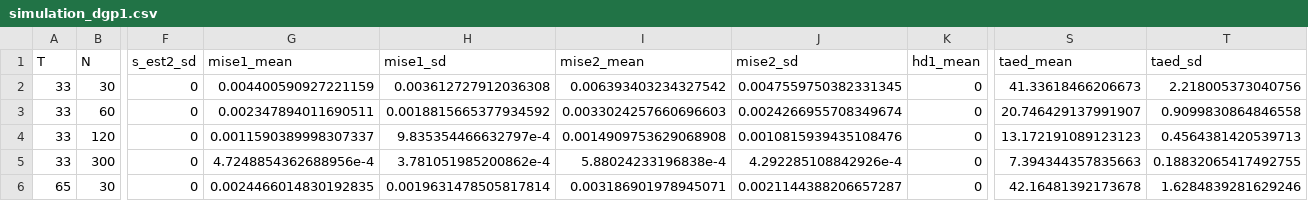
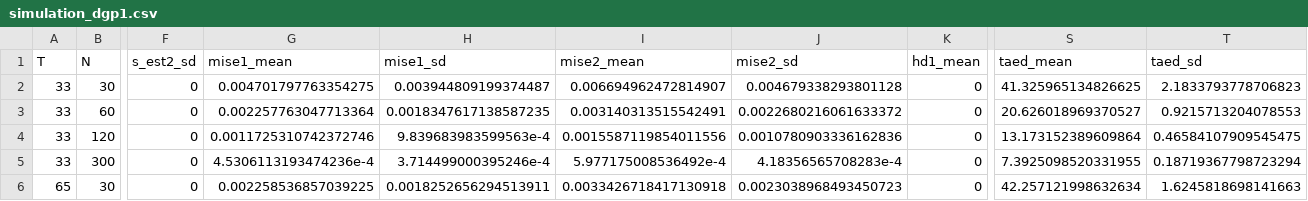
Before and after one commit to timmens/simulation-saw-paper, a CSV file: bld/R/simulation_dgp1.csv, drawn as a sheet; only a part is shown, gaps mark what is left out; the diff covers the shown part only; the diff names each change by its address in the sheet, - before the commit and + after, or states it on an @@ line.

```diff
--- a/bld/R/simulation_dgp1.csv
+++ b/bld/R/simulation_dgp1.csv
-G2 (mise1_mean): 0.004400590927221159
+G2 (mise1_mean): 0.004701797763354275
-H2 (mise1_sd): 0.003612727912036308
+H2 (mise1_sd): 0.003944809199374487
-I2 (mise2_mean): 0.006393403234327542
+I2 (mise2_mean): 0.006694962472814907
-J2 (mise2_sd): 0.0047559750382331345
+J2 (mise2_sd): 0.004679338293801128
-S2 (taed_mean): 41.33618466206673
+S2 (taed_mean): 41.325965134826625
-T2 (taed_sd): 2.218005373040756
+T2 (taed_sd): 2.1833793778706823
-G3 (mise1_mean): 0.002347894011690511
+G3 (mise1_mean): 0.002257763047713364
-H3 (mise1_sd): 0.0018815665377934592
+H3 (mise1_sd): 0.0018347617138587235
-I3 (mise2_mean): 0.0033024257660696603
+I3 (mise2_mean): 0.003140313515542491
-J3 (mise2_sd): 0.0024266955708349674
+J3 (mise2_sd): 0.0022680216061633372
-S3 (taed_mean): 20.746429137991907
+S3 (taed_mean): 20.626018969370527
-T3 (taed_sd): 0.9099830864846558
+T3 (taed_sd): 0.9215713204078553
-G4 (mise1_mean): 0.0011590389998307337
+G4 (mise1_mean): 0.0011725310742372746
-H4 (mise1_sd): 9.835354466632797e-4
+H4 (mise1_sd): 9.839683983599563e-4
-I4 (mise2_mean): 0.0014909753629068908
+I4 (mise2_mean): 0.0015587119854011556
-J4 (mise2_sd): 0.0010815939435108476
+J4 (mise2_sd): 0.0010780903336162836
-S4 (taed_mean): 13.172191089123123
+S4 (taed_mean): 13.173152389609864
-T4 (taed_sd): 0.4564381420539713
+T4 (taed_sd): 0.46584107909545475
-G5 (mise1_mean): 4.7248854362688956e-4
+G5 (mise1_mean): 4.5306113193474236e-4
-H5 (mise1_sd): 3.781051985200862e-4
+H5 (mise1_sd): 3.714499000395246e-4
-I5 (mise2_mean): 5.88024233196838e-4
+I5 (mise2_mean): 5.977175008536492e-4
-J5 (mise2_sd): 4.292285108842926e-4
+J5 (mise2_sd): 4.18356565708283e-4
-S5 (taed_mean): 7.394344357835663
+S5 (taed_mean): 7.3925098520331955
-T5 (taed_sd): 0.18832065417492755
+T5 (taed_sd): 0.18719367798723294
-G6 (mise1_mean): 0.0024466014830192835
+G6 (mise1_mean): 0.002258536857039225
-H6 (mise1_sd): 0.0019631478505817814
+H6 (mise1_sd): 0.0018252656294513911
-I6 (mise2_mean): 0.003186901978945071
+I6 (mise2_mean): 0.0033426718417130918
-J6 (mise2_sd): 0.0021144388206657287
+J6 (mise2_sd): 0.0023038968493450723
-S6 (taed_mean): 42.16481392173678
+S6 (taed_mean): 42.257121998632634
-T6 (taed_sd): 1.6284839281629246
+T6 (taed_sd): 1.6245818698141663
```
Also changed, not shown: 42 edited cells elsewhere in this file, bld/matlab/simulation_dgp1.csv, 4 other files.
